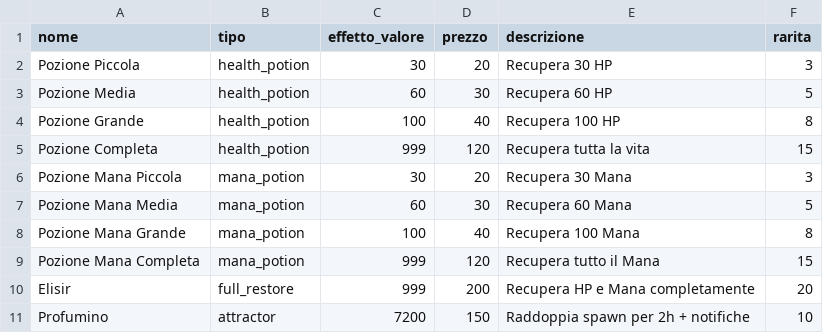
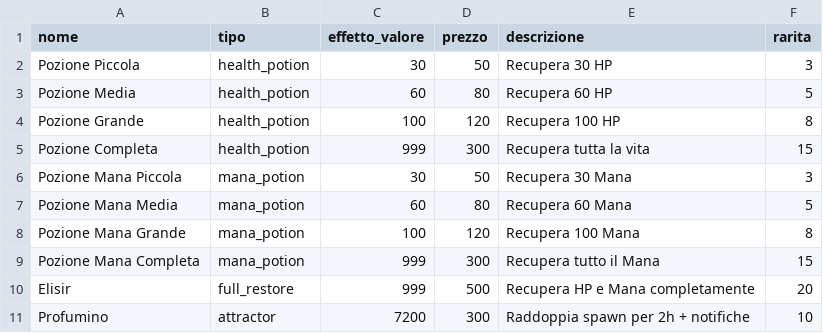
Before and after one commit to alanbimbati/aROMa, a CSV file: data/potions.csv, drawn as a sheet.

```diff
--- a/data/potions.csv
+++ b/data/potions.csv
@@ -1,11 +1,11 @@
 nome,tipo,effetto_valore,prezzo,descrizione,rarita
-Pozione Piccola,health_potion,30,20,Recupera 30 HP,3
-Pozione Media,health_potion,60,30,Recupera 60 HP,5
-Pozione Grande,health_potion,100,40,Recupera 100 HP,8
-Pozione Completa,health_potion,999,120,Recupera tutta la vita,15
-Pozione Mana Piccola,mana_potion,30,20,Recupera 30 Mana,3
-Pozione Mana Media,mana_potion,60,30,Recupera 60 Mana,5
-Pozione Mana Grande,mana_potion,100,40,Recupera 100 Mana,8
-Pozione Mana Completa,mana_potion,999,120,Recupera tutto il Mana,15
-Elisir,full_restore,999,200,Recupera HP e Mana completamente,20
-Profumino,attractor,7200,150,Raddoppia spawn per 2h + notifiche,10
+Pozione Piccola,health_potion,30,50,Recupera 30 HP,3
+Pozione Media,health_potion,60,80,Recupera 60 HP,5
+Pozione Grande,health_potion,100,120,Recupera 100 HP,8
+Pozione Completa,health_potion,999,300,Recupera tutta la vita,15
+Pozione Mana Piccola,mana_potion,30,50,Recupera 30 Mana,3
+Pozione Mana Media,mana_potion,60,80,Recupera 60 Mana,5
+Pozione Mana Grande,mana_potion,100,120,Recupera 100 Mana,8
+Pozione Mana Completa,mana_potion,999,300,Recupera tutto il Mana,15
+Elisir,full_restore,999,500,Recupera HP e Mana completamente,20
+Profumino,attractor,7200,300,Raddoppia spawn per 2h + notifiche,10
```
Also changed, not shown: 10 other files.
